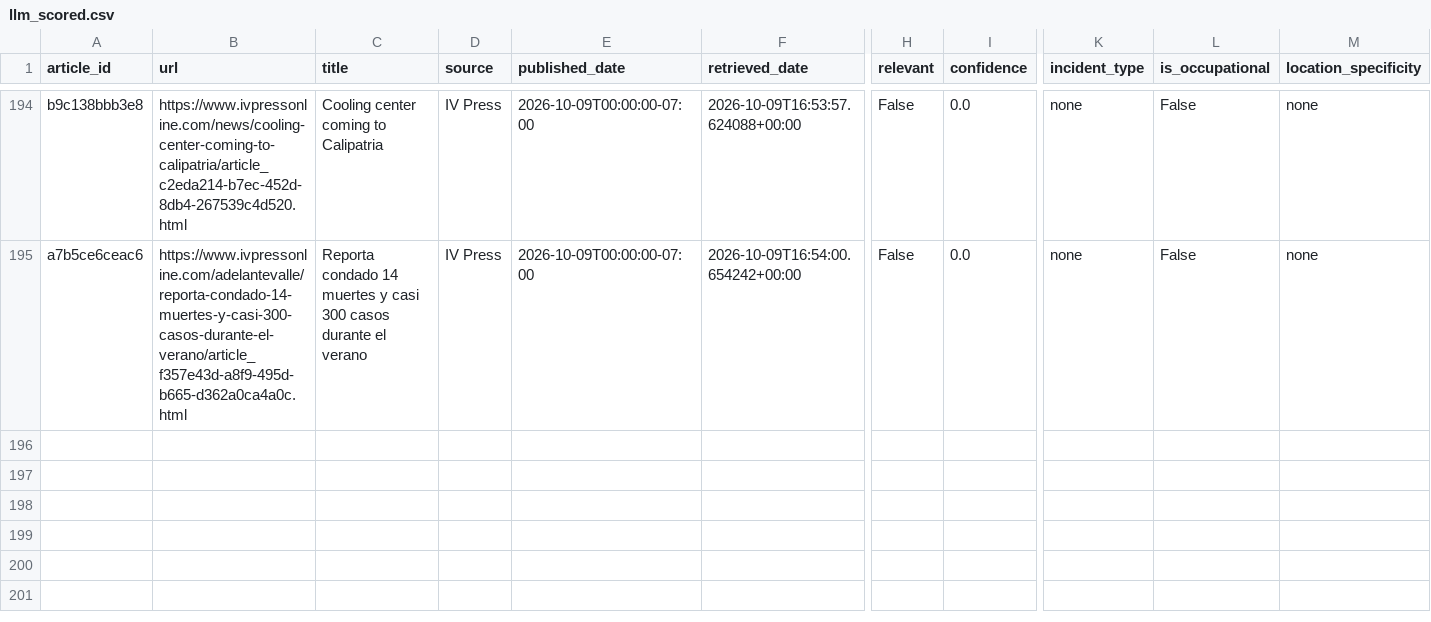
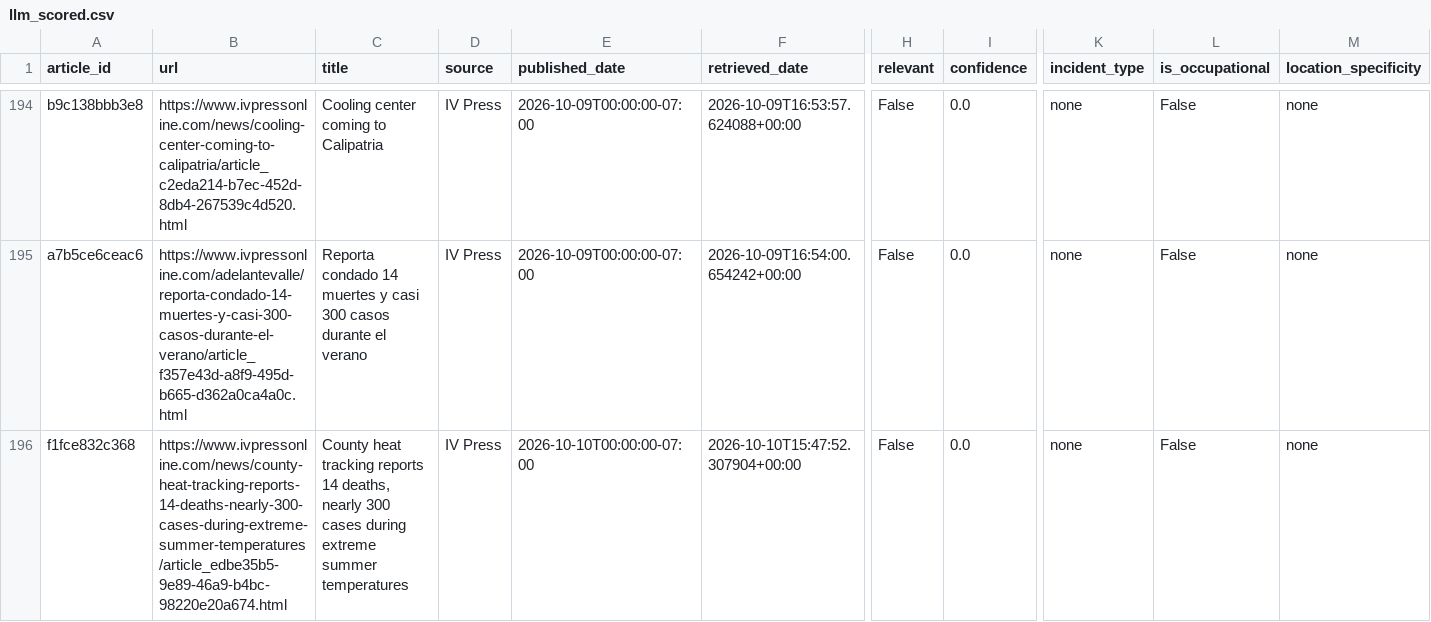
Before and after one commit to theaenache/4branch-iv-heatwatch, a CSV file: data/llm_scored.csv, drawn as a sheet; only a part is shown, gaps mark what is left out; rows hold the shown columns only; the diff covers the shown part only; the diff names each change by its address in the sheet, - before the commit and + after, or states it on an @@ line.

```diff
--- a/data/llm_scored.csv
+++ b/data/llm_scored.csv
+row 196: f1fce832c368 | https://www.ivpressonline.com/news/county-heat-tracking-reports-14-deaths-nearly-300-cases-during-extreme-summer-temperatures/article_edbe35b5-9e89-46a9-b4bc-98220e20a674.html | County heat tracking reports 14 deaths, nearly 300 cases during extreme summer temperatures | IV Press | 2026-10-10T00:00:00-07:00 | 2026-10-10T15:47:52.307904+00:00 | False | 0.0 | none | False | none
```
Also changed, not shown: 1 added row elsewhere in this file, data/alerts_scored.csv, data/headless_scored.csv, 2 other files.
